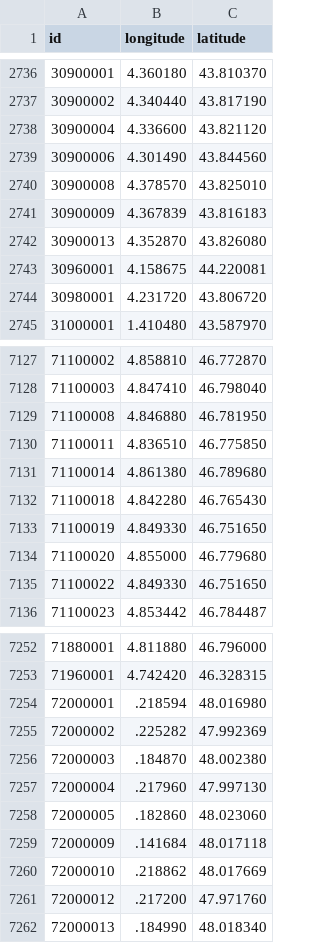
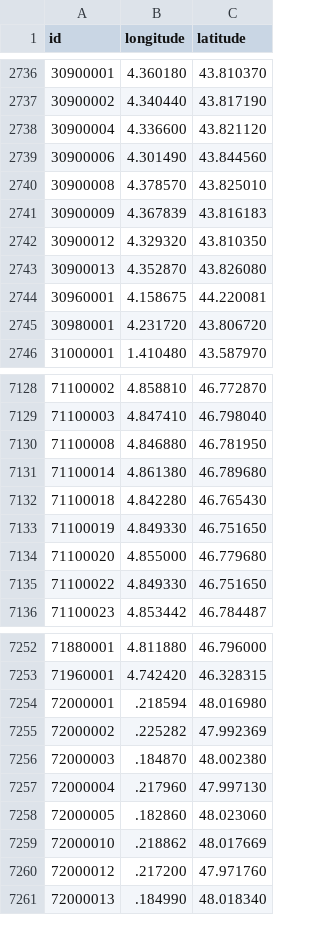
Before and after one commit to prix-carburant/prix-carburant-data, a TSV file: points-de-vente.tsv, drawn as a sheet; only a part is shown, gaps mark what is left out; removed rows and columns are numbered as before the commit, all else as after; the diff names each change by its address in the sheet, - before the commit and + after, or states it on an @@ line.

```diff
--- a/points-de-vente.tsv
+++ b/points-de-vente.tsv
+row 2742: 30900012 | 4.329320 | 43.810350
-row 7130: 71100011 | 4.836510 | 46.775850
-row 7259: 72000009 | .141684 | 48.017118
```
Also changed, not shown: prix-nationaux.tsv, 2 other files.
